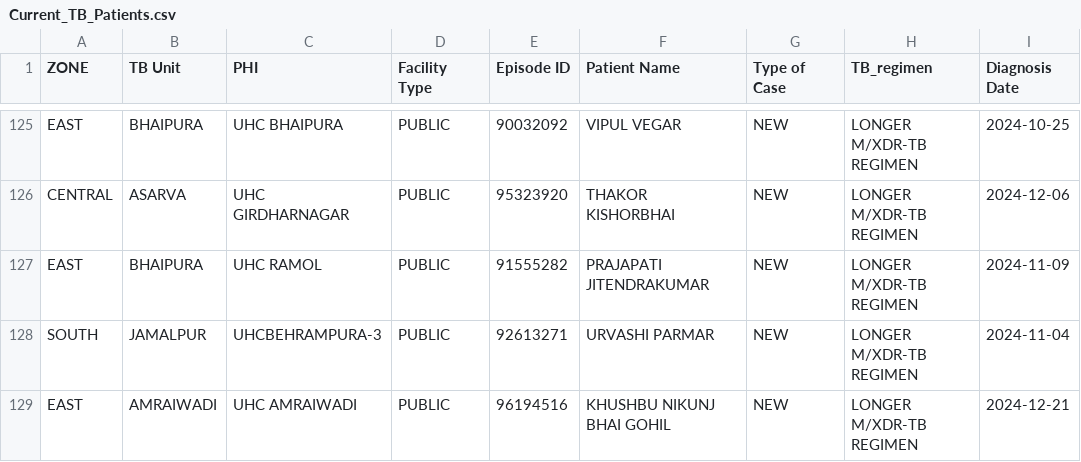
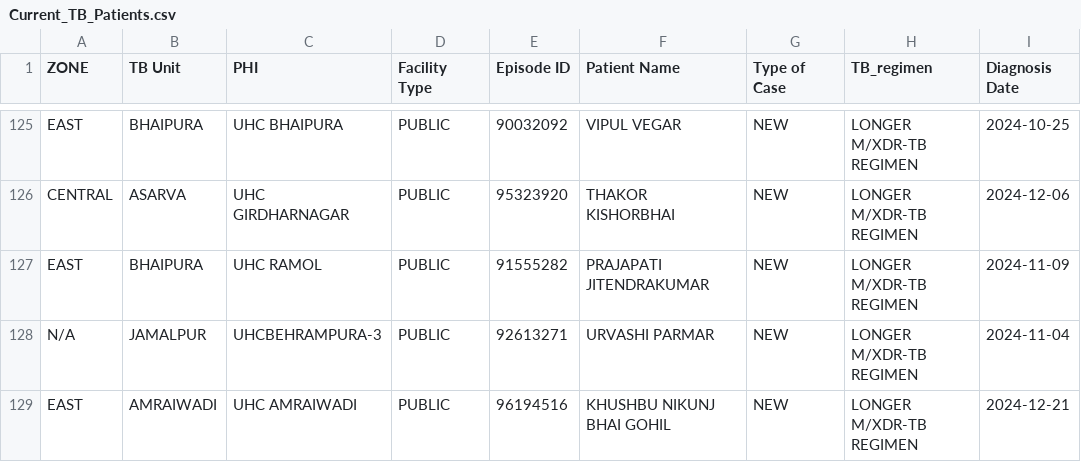
Before and after one commit to NTEP-AMC/blank-app, a CSV file: Current_TB_Patients.csv, drawn as a sheet; only a part is shown, gaps mark what is left out; the diff covers the shown part only; the diff names each change by its address in the sheet, - before the commit and + after, or states it on an @@ line.

Commit message:
Automated Data Sync from Colab

```diff
--- a/Current_TB_Patients.csv
+++ b/Current_TB_Patients.csv
-A128 (ZONE): SOUTH
+A128 (ZONE): N/A
```
Also changed, not shown: 162 edited cells elsewhere in this file, Comparison_Matrix.csv, Master_Line_List.csv, 1 other file.
